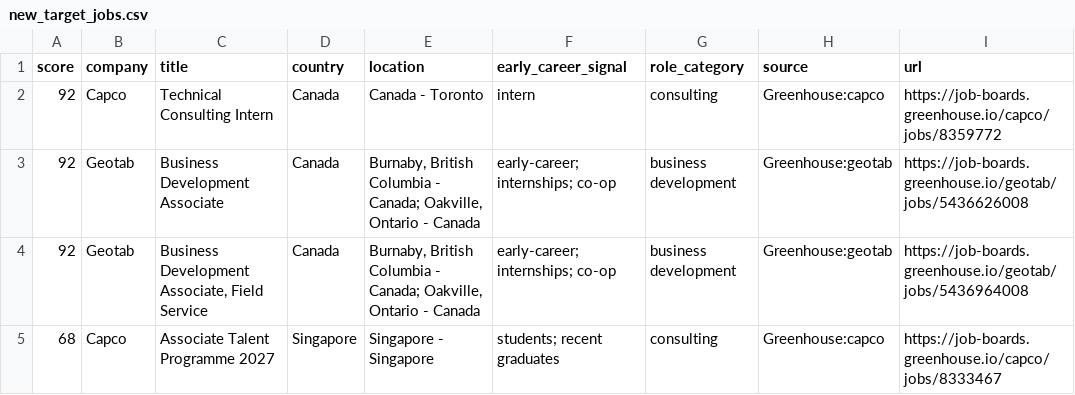
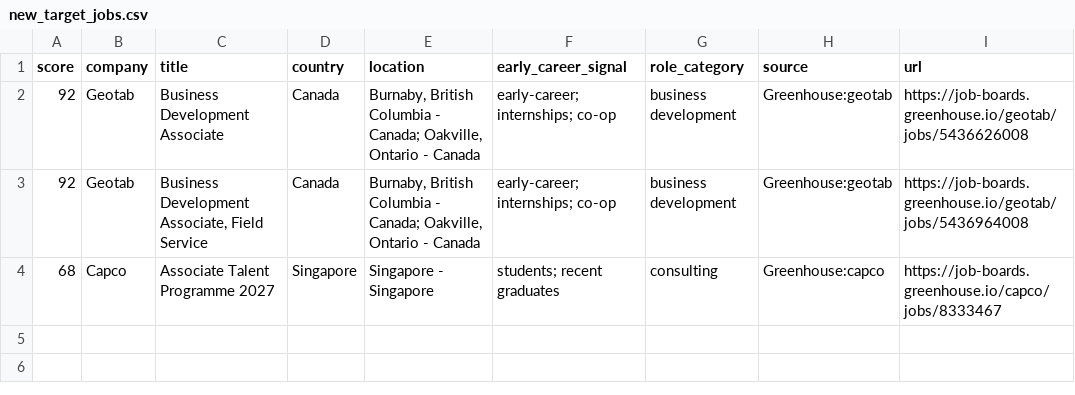
Before and after one commit to jzikim/global-internship-hunter, a CSV file: data/new_target_jobs.csv, drawn as a sheet; the diff names each change by its address in the sheet, - before the commit and + after, or states it on an @@ line.

```diff
--- a/data/new_target_jobs.csv
+++ b/data/new_target_jobs.csv
-row 2: 92 | Capco | Technical Consulting Intern | Canada | Canada - Toronto | intern | consulting | Greenhouse:capco | https://job-boards.greenhouse.io/capco/jobs/8359772
```
Also changed, not shown: data/jobs.csv, data/target_jobs.csv, 10 other files.
